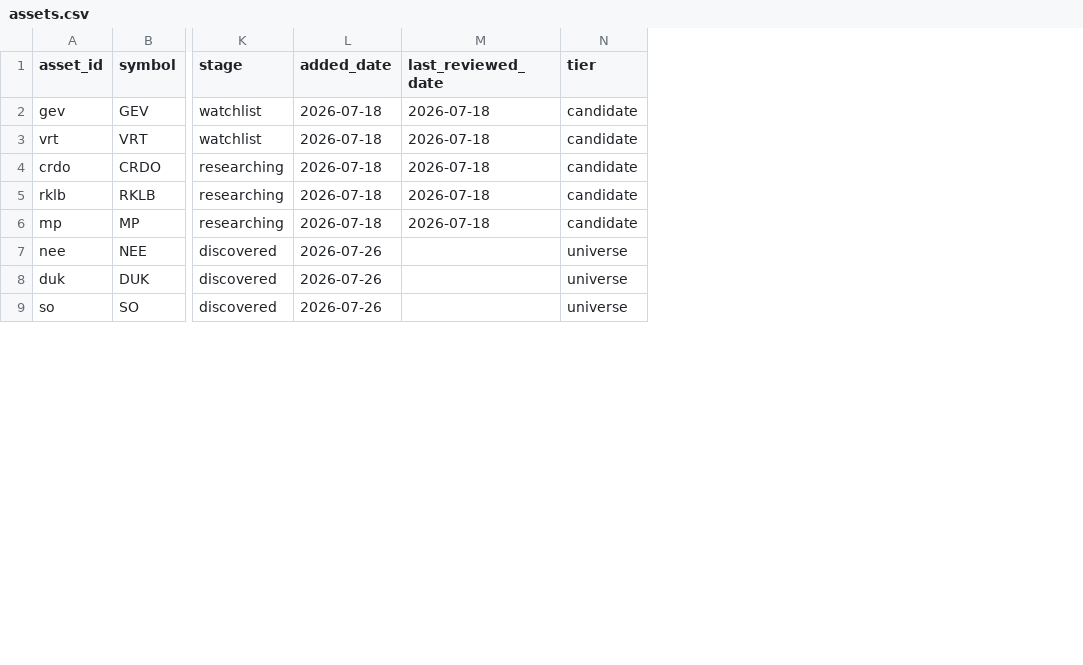
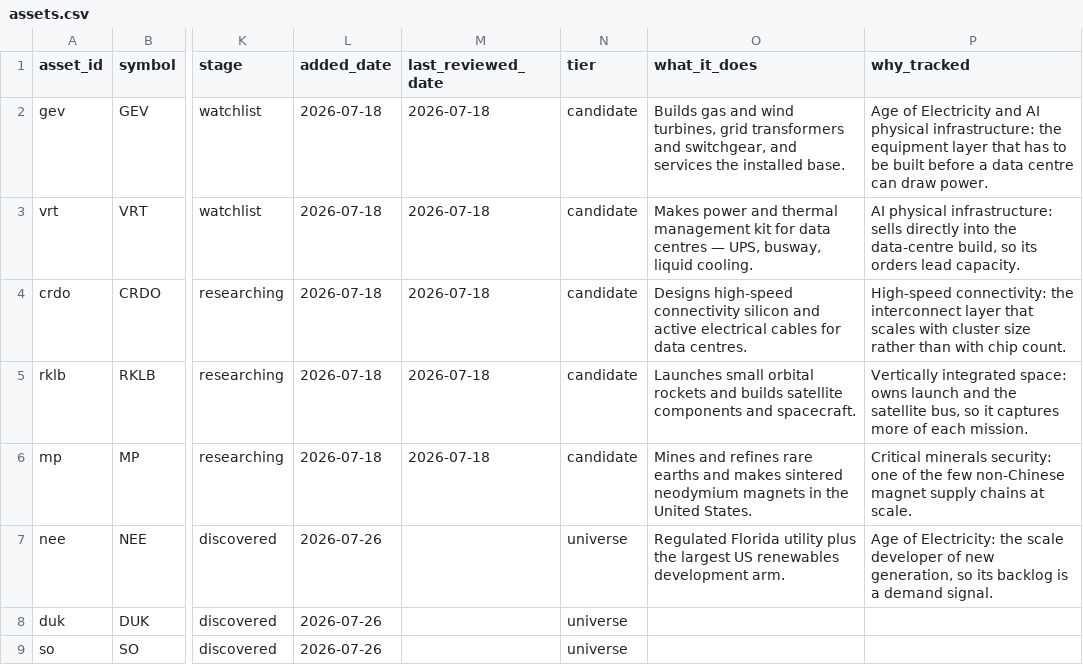
Before and after one commit to air-born-code/investo_master, a CSV file: data/assets.csv, drawn as a sheet; only a part is shown, gaps mark what is left out; the diff names each change by its address in the sheet, - before the commit and + after, or states it on an @@ line.

```diff
--- a/data/assets.csv
+++ b/data/assets.csv
+column O (what_it_does), rows 2-7: Builds gas and wind turbines, grid transformers and switchgear, and services the installed base. | Makes power and thermal management kit for data centres — UPS, busway, liquid cooling. | Designs high-speed connectivity silicon and active electrical cables for data centres. | Launches small orbital rockets and builds satellite components and spacecraft. | Mines and refines rare earths and makes sintered neodymium magnets in the United States. | Regulated Florida utility plus the largest US renewables development arm.
+column P (why_tracked), rows 2-7: Age of Electricity and AI physical infrastructure: the equipment layer that has to be built before a data centre can draw power. | AI physical infrastructure: sells directly into the data-centre build, so its orders lead capacity. | High-speed connectivity: the interconnect layer that scales with cluster size rather than with chip count. | Vertically integrated space: owns launch and the satellite bus, so it captures more of each mission. | Critical minerals security: one of the few non-Chinese magnet supply chains at scale. | Age of Electricity: the scale developer of new generation, so its backlog is a demand signal.
```
Also changed, not shown: 2 other files.
